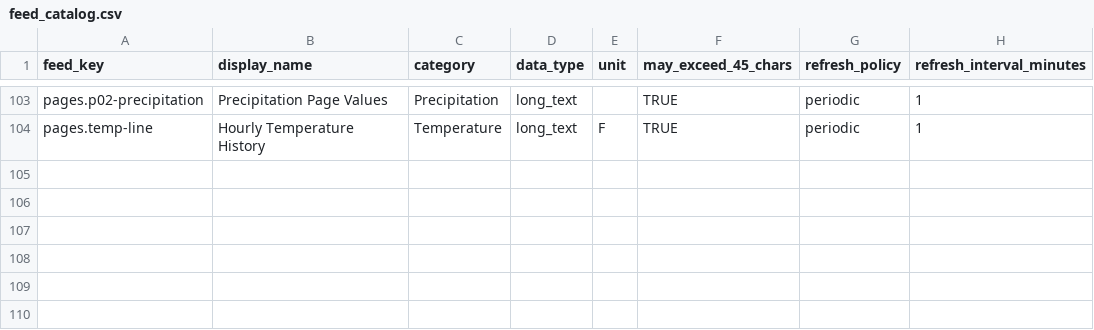
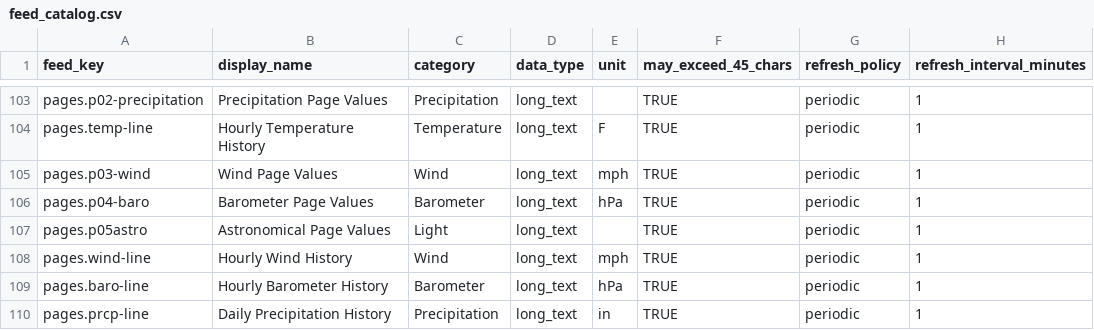
Before and after one commit to gh3262/CYD-Weather, a CSV file: src/adafruitio/feed_catalog.csv, drawn as a sheet; only a part is shown, gaps mark what is left out; the diff names each change by its address in the sheet, - before the commit and + after, or states it on an @@ line.

Commit message:
Converted pages to use aggragaged feeds

```diff
--- a/src/adafruitio/feed_catalog.csv
+++ b/src/adafruitio/feed_catalog.csv
+row 105: pages.p03-wind | Wind Page Values | Wind | long_text | mph | TRUE | periodic | 1
+row 106: pages.p04-baro | Barometer Page Values | Barometer | long_text | hPa | TRUE | periodic | 1
+row 107: pages.p05astro | Astronomical Page Values | Light | long_text |  | TRUE | periodic | 1
+row 108: pages.wind-line | Hourly Wind History | Wind | long_text | mph | TRUE | periodic | 1
+row 109: pages.baro-line | Hourly Barometer History | Barometer | long_text | hPa | TRUE | periodic | 1
+row 110: pages.prcp-line | Daily Precipitation History | Precipitation | long_text | in | TRUE | periodic | 1
```
Also changed, not shown: 27 other files.
